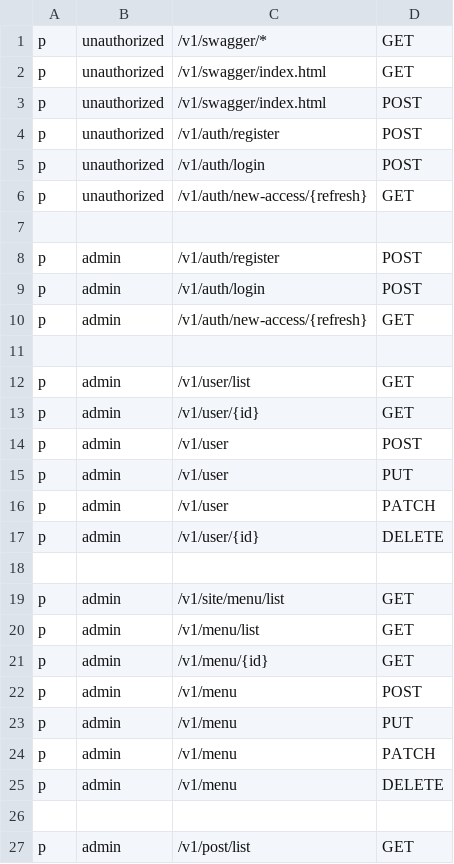
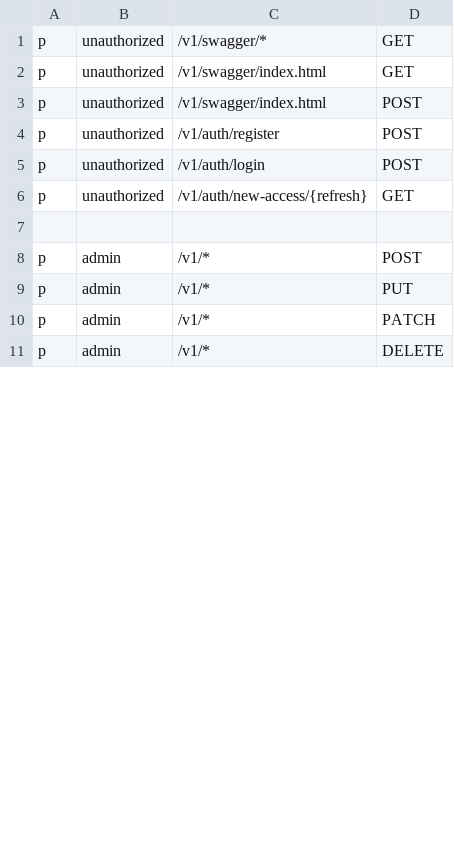
Before and after one commit to xasannosirov/archv1, a CSV file: internal/pkg/config/policy.csv, drawn as a sheet; only a part is shown; the diff covers the shown part only.

```diff
--- a/internal/pkg/config/policy.csv
+++ b/internal/pkg/config/policy.csv
@@ -7,21 +7,5 @@ p, unauthorized, /v1/auth/new-access/{refresh}, GET
 
-p, admin, /v1/auth/register, POST
-p, admin, /v1/auth/login, POST
-p, admin, /v1/auth/new-access/{refresh}, GET
-
-p, admin, /v1/user/list, GET
-p, admin, /v1/user/{id}, GET
-p, admin, /v1/user, POST
-p, admin, /v1/user, PUT
-p, admin, /v1/user, PATCH
-p, admin, /v1/user/{id}, DELETE
-
-p, admin, /v1/site/menu/list, GET
-p, admin, /v1/menu/list, GET
-p, admin, /v1/menu/{id}, GET
-p, admin, /v1/menu, POST
-p, admin, /v1/menu, PUT
-p, admin, /v1/menu, PATCH
-p, admin, /v1/menu, DELETE
-
-p, admin, /v1/post/list, GET
+p, admin, /v1/*, POST
+p, admin, /v1/*, PUT
+p, admin, /v1/*, PATCH
+p, admin, /v1/*, DELETE
```
Also changed, not shown: 21 removed rows and 1 edited cell elsewhere in this file, 12 other files.
